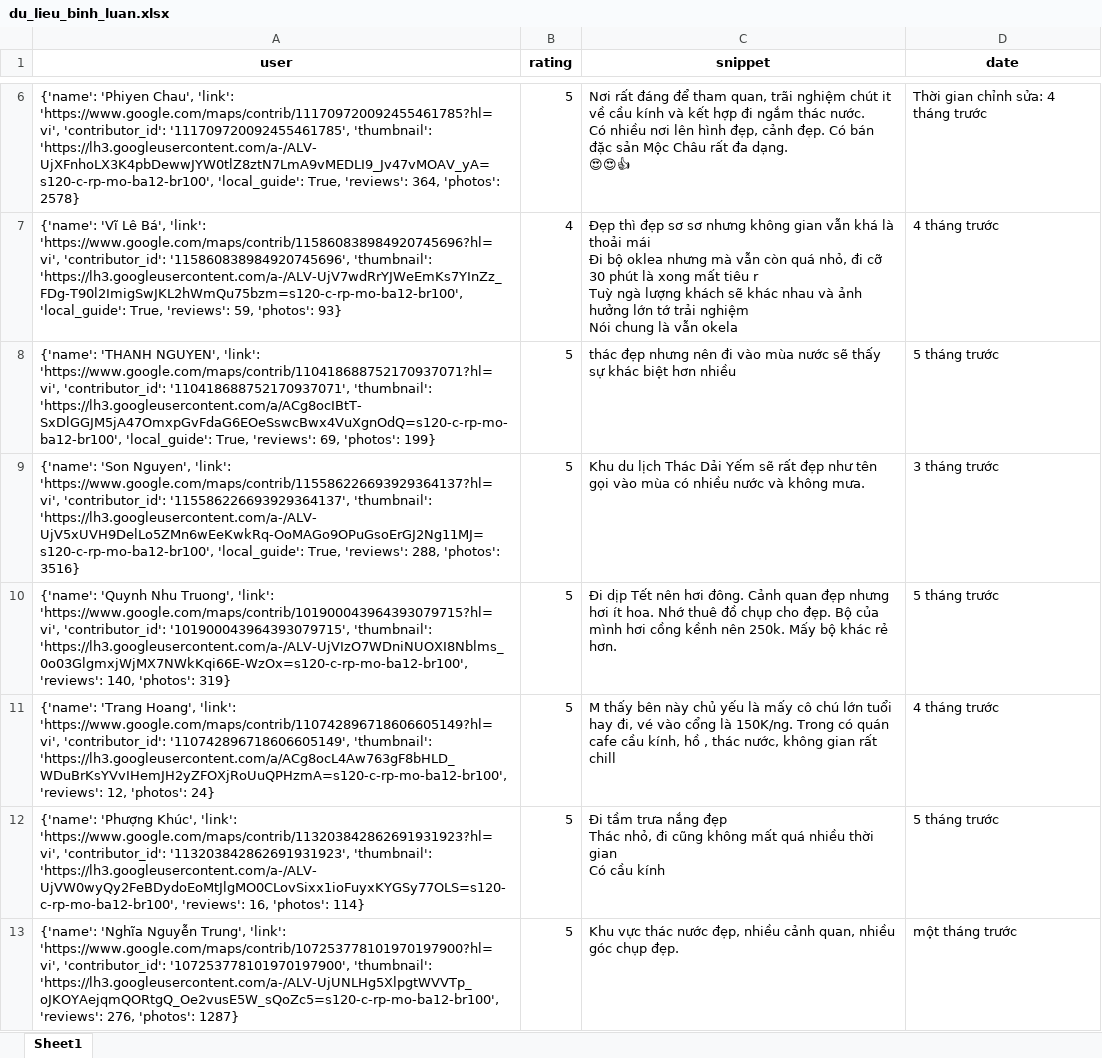
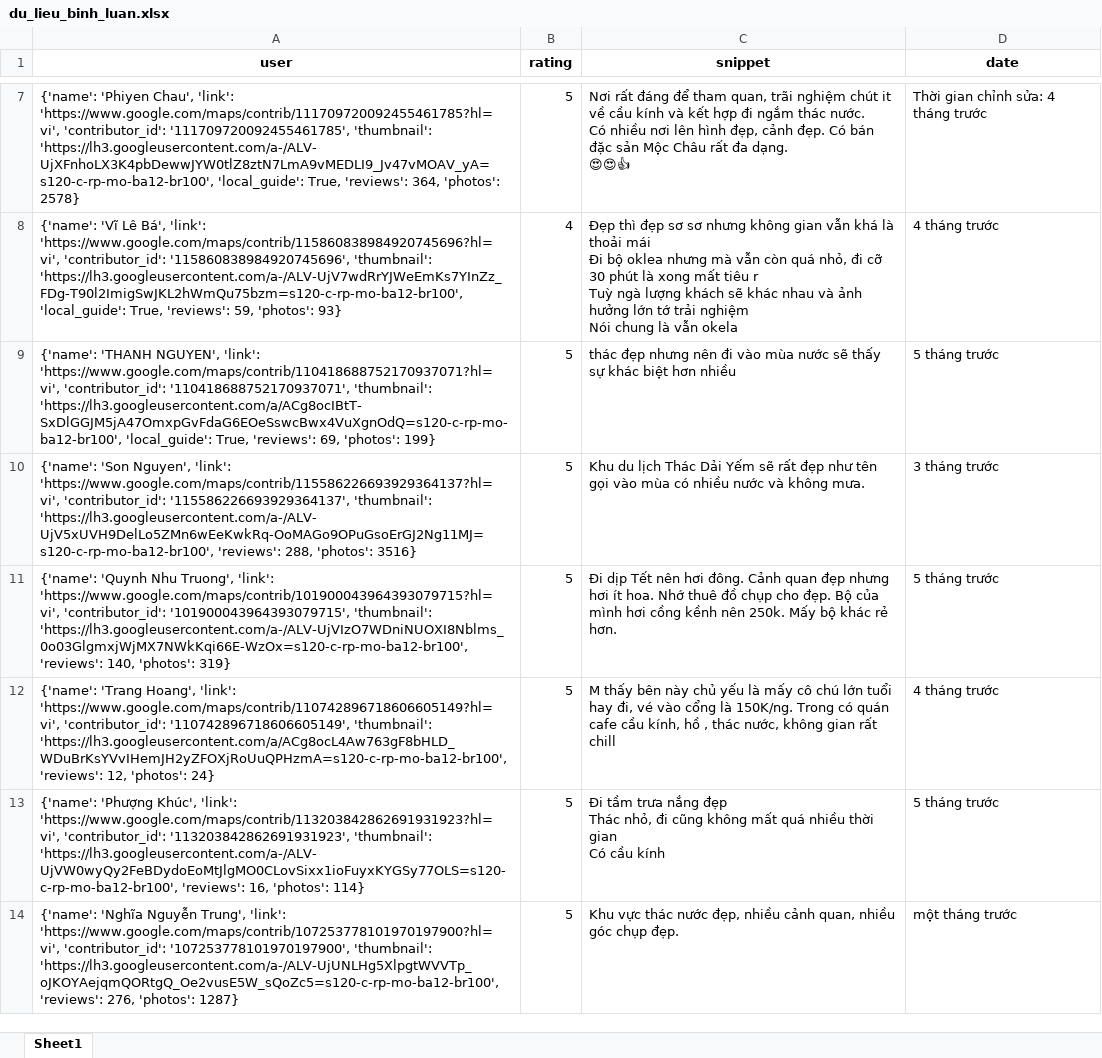
Before and after one commit to askjhfmlsrhgnojsfbg/main.py, an Excel workbook: du_lieu_binh_luan.xlsx, sheet Sheet1, drawn as a sheet; only a part is shown, gaps mark what is left out; values as stored, in another font and other column widths than the file's, no borders; addresses are those after the commit; the diff covers the shown part only; the diff names each change by its address in the sheet, - before the commit and + after, or states it on an @@ line.

```diff
--- a/du_lieu_binh_luan.xlsx (sheet Sheet1)
+++ b/du_lieu_binh_luan.xlsx (sheet Sheet1)
-A10 (user): …'thumbnail': 'https://lh3.googleusercontent.com/a-/ALV-UjV5xUVH9DelLo5ZMn6wEeKwkRq-OoMAGo9OPuGsoErGJ2Ng11MJ=s120-c-rp-mo-ba12-br100', 'local_guide': True, 'reviews': 288,…
+A10 (user): …'thumbnail': 'https://lh3.googleusercontent.com/a-/ALV-UjV5xUVH9DelLo5ZMn6wEeKwkRq-OoMAGo9OPuGsoErGJ2Ng11MJ=s120-c-rp-mo-ba12-br100', 'reviews': 288,…
```
Also changed, not shown: 30 added rows and 1 edited cell elsewhere in this sheet.
